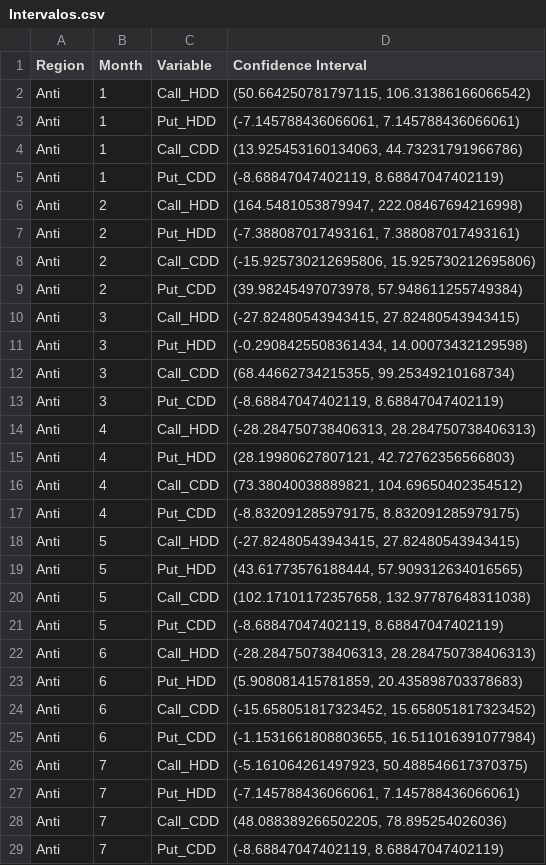
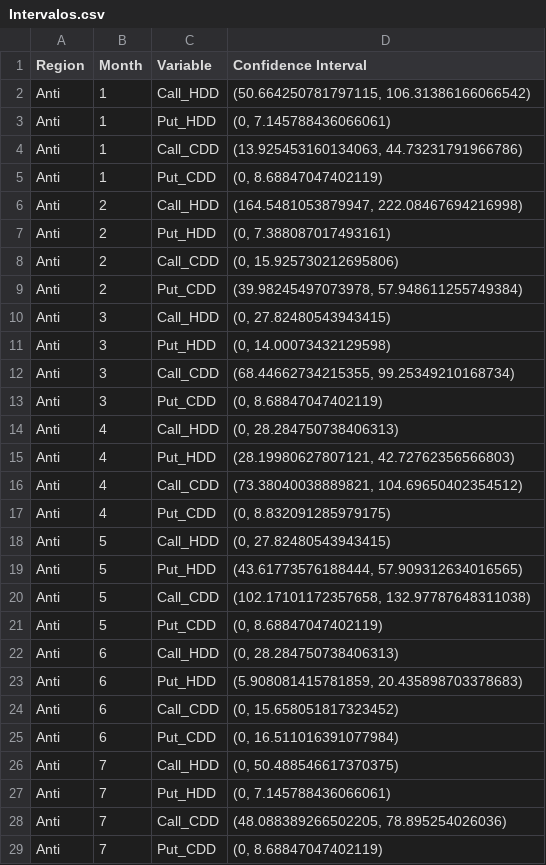
Before and after one commit to cflorido/AppPricing, a CSV file: Intervalos.csv, drawn as a sheet; only a part is shown; the diff covers the shown part only.

Commit message:
cambio de archivos

```diff
--- a/Intervalos.csv
+++ b/Intervalos.csv
@@ -2,28 +2,28 @@ Region,Month,Variable,Confidence Interval
 Anti,1,Call_HDD,"(50.664250781797115, 106.31386166066542)"
-Anti,1,Put_HDD,"(-7.145788436066061, 7.145788436066061)"
+Anti,1,Put_HDD,"(0, 7.145788436066061)"
 Anti,1,Call_CDD,"(13.925453160134063, 44.73231791966786)"
-Anti,1,Put_CDD,"(-8.68847047402119, 8.68847047402119)"
+Anti,1,Put_CDD,"(0, 8.68847047402119)"
 Anti,2,Call_HDD,"(164.5481053879947, 222.08467694216998)"
-Anti,2,Put_HDD,"(-7.388087017493161, 7.388087017493161)"
-Anti,2,Call_CDD,"(-15.925730212695806, 15.925730212695806)"
+Anti,2,Put_HDD,"(0, 7.388087017493161)"
+Anti,2,Call_CDD,"(0, 15.925730212695806)"
 Anti,2,Put_CDD,"(39.98245497073978, 57.948611255749384)"
-Anti,3,Call_HDD,"(-27.82480543943415, 27.82480543943415)"
-Anti,3,Put_HDD,"(-0.2908425508361434, 14.00073432129598)"
+Anti,3,Call_HDD,"(0, 27.82480543943415)"
+Anti,3,Put_HDD,"(0, 14.00073432129598)"
 Anti,3,Call_CDD,"(68.44662734215355, 99.25349210168734)"
-Anti,3,Put_CDD,"(-8.68847047402119, 8.68847047402119)"
-Anti,4,Call_HDD,"(-28.284750738406313, 28.284750738406313)"
+Anti,3,Put_CDD,"(0, 8.68847047402119)"
+Anti,4,Call_HDD,"(0, 28.284750738406313)"
 Anti,4,Put_HDD,"(28.19980627807121, 42.72762356566803)"
 Anti,4,Call_CDD,"(73.38040038889821, 104.69650402354512)"
-Anti,4,Put_CDD,"(-8.832091285979175, 8.832091285979175)"
-Anti,5,Call_HDD,"(-27.82480543943415, 27.82480543943415)"
+Anti,4,Put_CDD,"(0, 8.832091285979175)"
+Anti,5,Call_HDD,"(0, 27.82480543943415)"
 Anti,5,Put_HDD,"(43.61773576188444, 57.909312634016565)"
 Anti,5,Call_CDD,"(102.17101172357658, 132.97787648311038)"
-Anti,5,Put_CDD,"(-8.68847047402119, 8.68847047402119)"
-Anti,6,Call_HDD,"(-28.284750738406313, 28.284750738406313)"
+Anti,5,Put_CDD,"(0, 8.68847047402119)"
+Anti,6,Call_HDD,"(0, 28.284750738406313)"
 Anti,6,Put_HDD,"(5.908081415781859, 20.435898703378683)"
-Anti,6,Call_CDD,"(-15.658051817323452, 15.658051817323452)"
-Anti,6,Put_CDD,"(-1.1531661808803655, 16.511016391077984)"
-Anti,7,Call_HDD,"(-5.161064261497923, 50.488546617370375)"
-Anti,7,Put_HDD,"(-7.145788436066061, 7.145788436066061)"
+Anti,6,Call_CDD,"(0, 15.658051817323452)"
+Anti,6,Put_CDD,"(0, 16.511016391077984)"
+Anti,7,Call_HDD,"(0, 50.488546617370375)"
+Anti,7,Put_HDD,"(0, 7.145788436066061)"
 Anti,7,Call_CDD,"(48.088389266502205, 78.895254026036)"
-Anti,7,Put_CDD,"(-8.68847047402119, 8.68847047402119)"
+Anti,7,Put_CDD,"(0, 8.68847047402119)"
```
Also changed, not shown: 124 edited cells elsewhere in this file.
